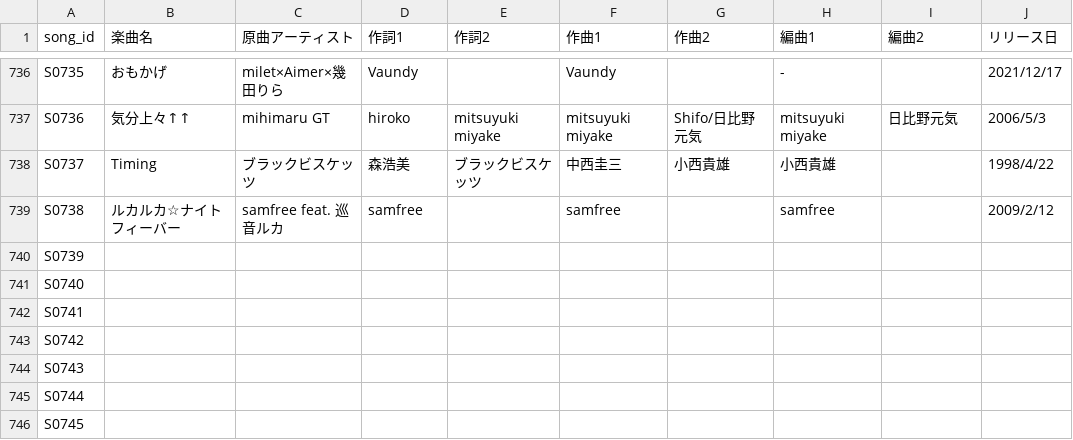
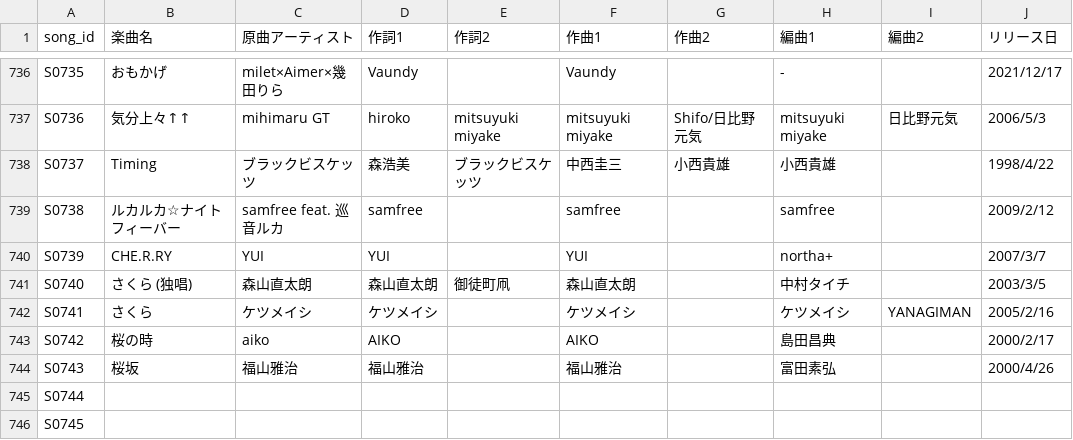
Before and after one commit to Kinshutei/unofficial_uwoter_no_oheya, a CSV file: rkmusic_song_master.csv, drawn as a sheet; only a part is shown, gaps mark what is left out.

Commit message:
Update: rkmusic_song_master.csv via CSV Manager

```diff
--- a/rkmusic_song_master.csv
+++ b/rkmusic_song_master.csv
@@ -739,7 +739,7 @@ S0737,Timing,ブラックビスケッツ,森浩美,ブラックビスケッツ,
 S0738,ルカルカ☆ナイトフィーバー,samfree feat. 巡音ルカ,samfree,,samfree,,samfree,,2009/2/12
-S0739,,,,,,,,,
-S0740,,,,,,,,,
-S0741,,,,,,,,,
-S0742,,,,,,,,,
-S0743,,,,,,,,,
+S0739,CHE.R.RY,YUI,YUI,,YUI,,northa+,,2007/3/7
+S0740,さくら (独唱),森山直太朗,森山直太朗,御徒町凧,森山直太朗,,中村タイチ,,2003/3/5
+S0741,さくら,ケツメイシ,ケツメイシ,,ケツメイシ,,ケツメイシ,YANAGIMAN,2005/2/16
+S0742,桜の時,aiko,AIKO,,AIKO,,島田昌典,,2000/2/17
+S0743,桜坂,福山雅治,福山雅治,,福山雅治,,富田素弘,,2000/4/26
 S0744,,,,,,,,,
```
